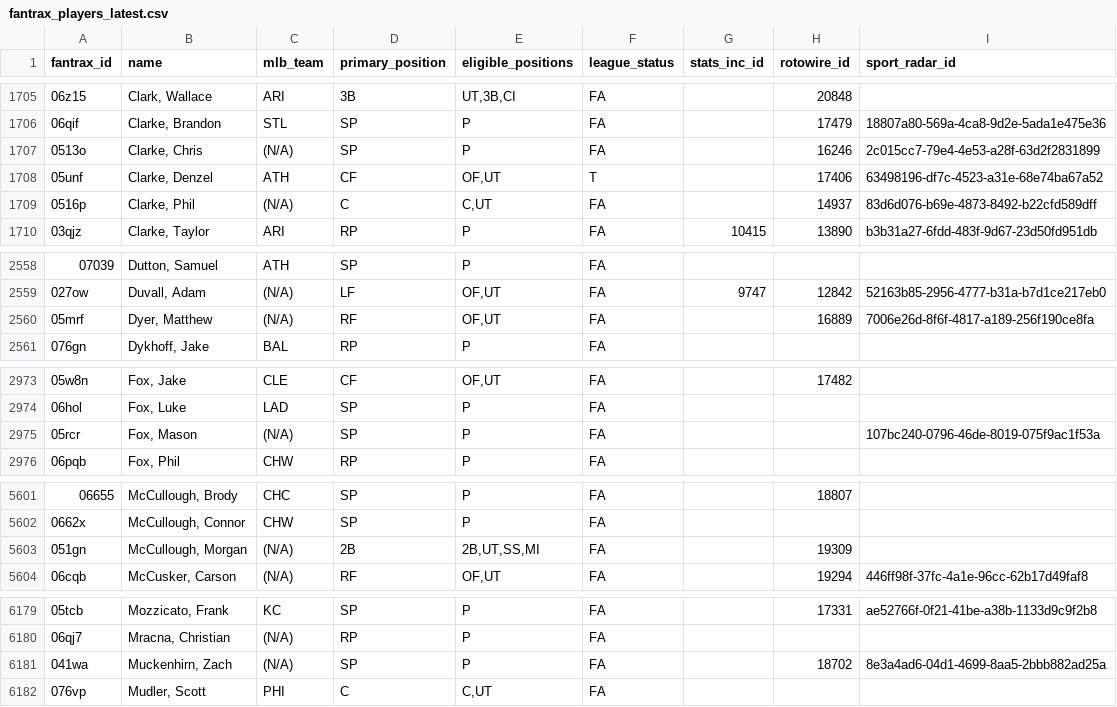
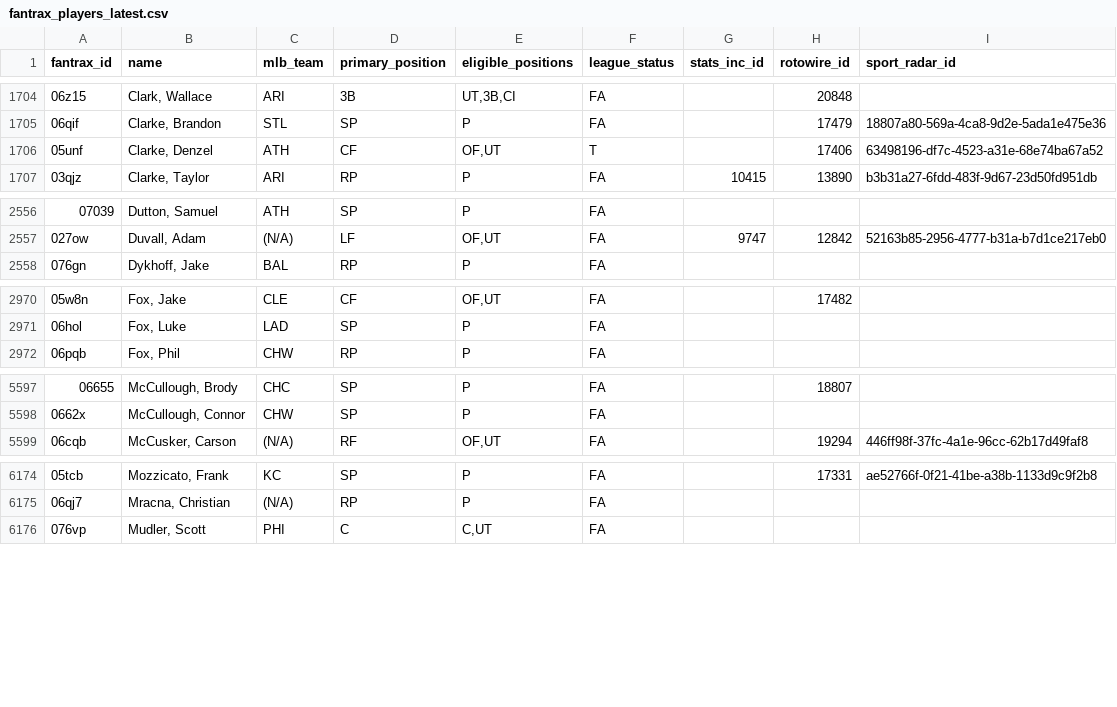
Before and after one commit to youtube-dinner/baseball_analytics, a CSV file: outputs/fantrax_export/fantrax_players_latest.csv, drawn as a sheet; only a part is shown, gaps mark what is left out; removed rows and columns are numbered as before the commit, all else as after; the diff covers the shown part only; the diff names each change by its address in the sheet, - before the commit and + after, or states it on an @@ line.

```diff
--- a/outputs/fantrax_export/fantrax_players_latest.csv
+++ b/outputs/fantrax_export/fantrax_players_latest.csv
-row 1707: 0513o | Clarke, Chris | (N/A) | SP | P | FA |  | 16246 | 2c015cc7-79e4-4e53-a28f-63d2f2831899
-row 1709: 0516p | Clarke, Phil | (N/A) | C | C,UT | FA |  | 14937 | 83d6d076-b69e-4873-8492-b22cfd589dff
-row 2560: 05mrf | Dyer, Matthew | (N/A) | RF | OF,UT | FA |  | 16889 | 7006e26d-8f6f-4817-a189-256f190ce8fa
-row 2975: 05rcr | Fox, Mason | (N/A) | SP | P | FA |  |  | 107bc240-0796-46de-8019-075f9ac1f53a
-row 5603: 051gn | McCullough, Morgan | (N/A) | 2B | 2B,UT,SS,MI | FA |  | 19309
-row 6181: 041wa | Muckenhirn, Zach | (N/A) | SP | P | FA |  | 18702 | 8e3a4ad6-04d1-4699-8aa5-2bbb882ad25a
```
Also changed, not shown: 1 added row, 2 removed rows and 39 edited cells elsewhere in this file, outputs/fantasy_baseball_analytics/free_agent_hitters.csv, outputs/fantasy_baseball_analytics/hitter_analytics.csv, 18 other files.
